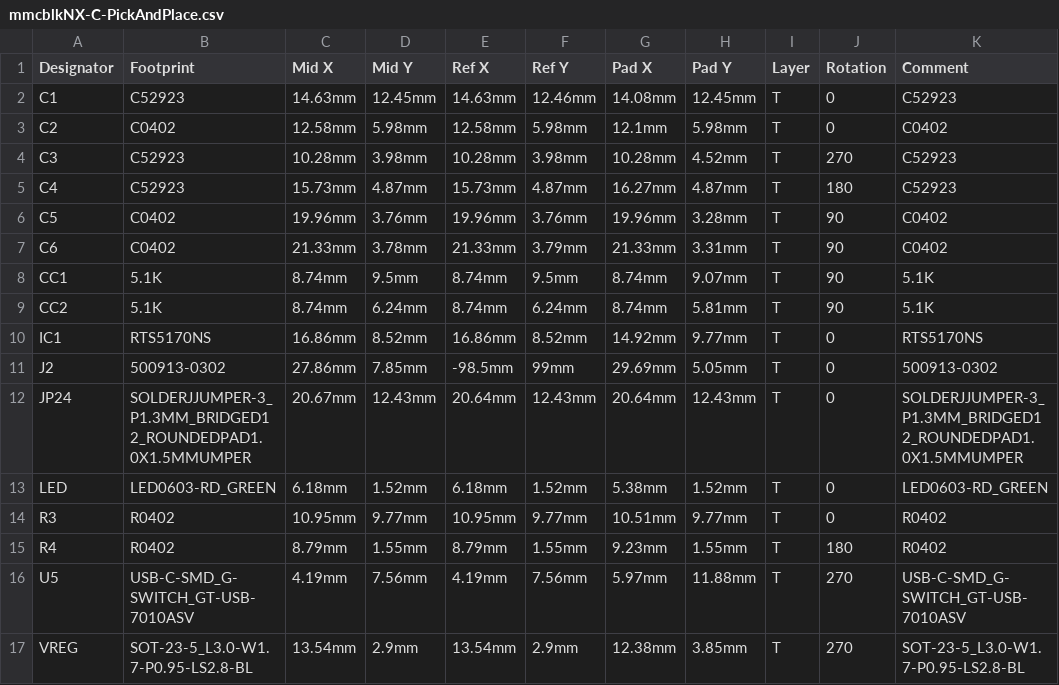
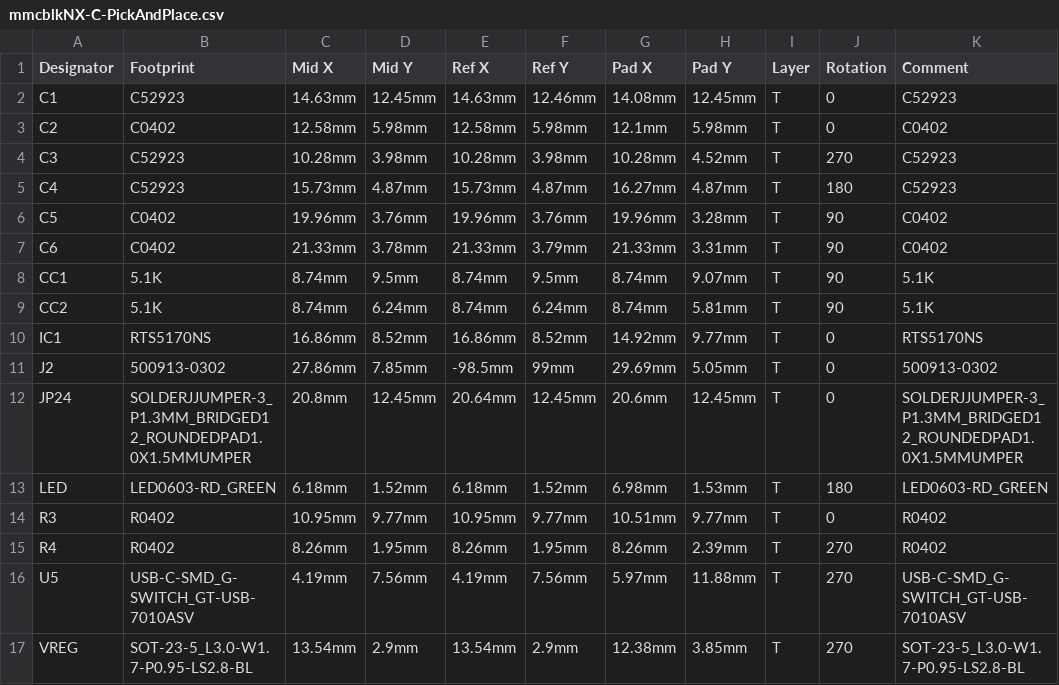
Before and after one commit to pbanj/mmcblkNX-C, a CSV file: BOM and Pick and Place/mmcblkNX-C-PickAndPlace.csv, drawn as a sheet; the diff names each change by its address in the sheet, - before the commit and + after, or states it on an @@ line.

```diff
--- a/BOM and Pick and Place/mmcblkNX-C-PickAndPlace.csv
+++ b/BOM and Pick and Place/mmcblkNX-C-PickAndPlace.csv
-C12 (Mid X): 20.67mm
+C12 (Mid X): 20.8mm
-D12 (Mid Y): 12.43mm
+D12 (Mid Y): 12.45mm
-F12 (Ref Y): 12.43mm
+F12 (Ref Y): 12.45mm
-G12 (Pad X): 20.64mm
+G12 (Pad X): 20.6mm
-H12 (Pad Y): 12.43mm
+H12 (Pad Y): 12.45mm
-G13 (Pad X): 5.38mm
+G13 (Pad X): 6.98mm
-H13 (Pad Y): 1.52mm
+H13 (Pad Y): 1.53mm
-J13 (Rotation): 0
+J13 (Rotation): 180
-C15 (Mid X): 8.79mm
+C15 (Mid X): 8.26mm
-D15 (Mid Y): 1.55mm
+D15 (Mid Y): 1.95mm
-E15 (Ref X): 8.79mm
+E15 (Ref X): 8.26mm
-F15 (Ref Y): 1.55mm
+F15 (Ref Y): 1.95mm
-G15 (Pad X): 9.23mm
+G15 (Pad X): 8.26mm
-H15 (Pad Y): 1.55mm
+H15 (Pad Y): 2.39mm
-J15 (Rotation): 180
+J15 (Rotation): 270
```
Also changed, not shown: BOM and Pick and Place/mmcblkNX-C-BOM.csv.
